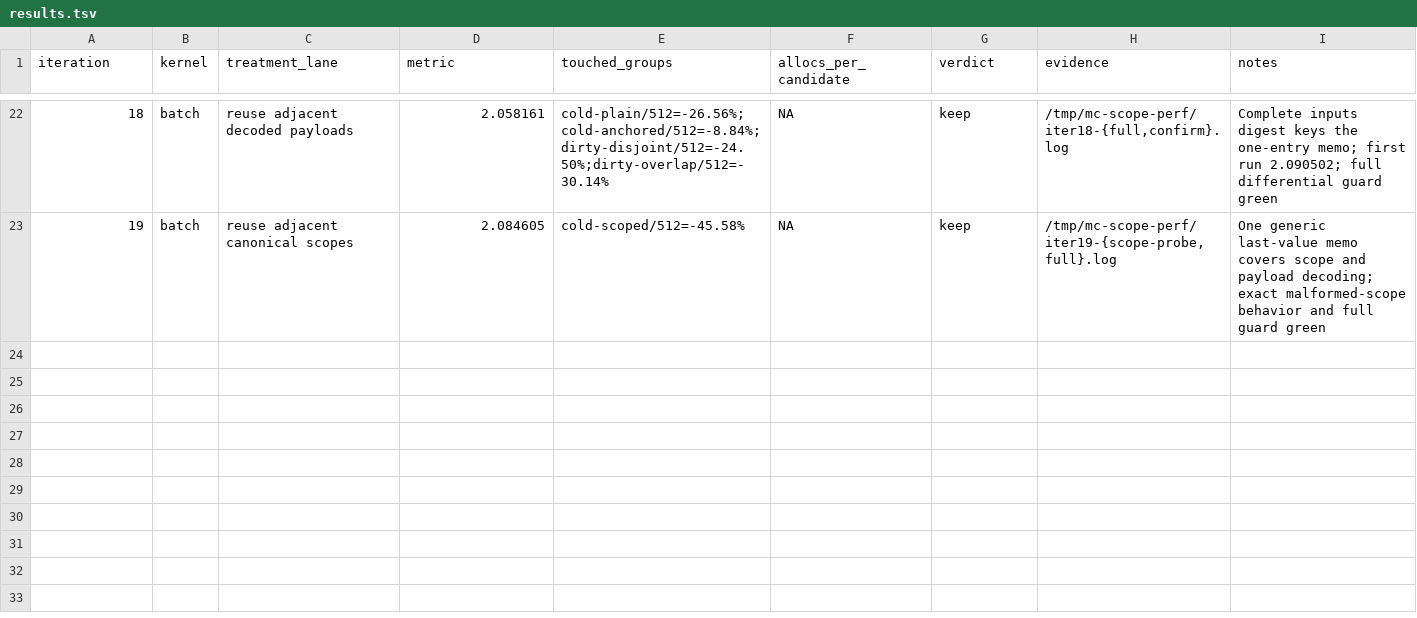
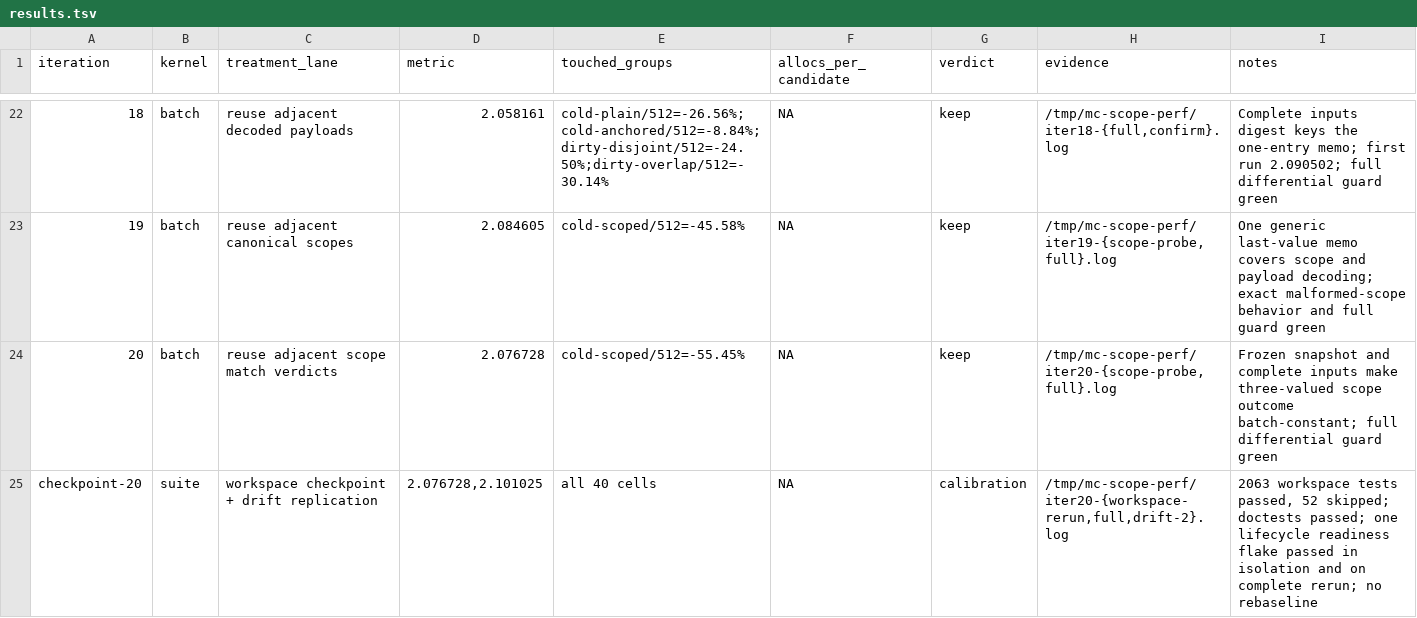
Before and after one commit to ahrav/magic-context, a TSV file: perf-notes/results.tsv, drawn as a sheet; only a part is shown, gaps mark what is left out; the diff names each change by its address in the sheet, - before the commit and + after, or states it on an @@ line.

Commit message:
experiment: reuse adjacent scope verdicts

```diff
--- a/perf-notes/results.tsv
+++ b/perf-notes/results.tsv
+row 24: 20 | batch | reuse adjacent scope match verdicts | 2.076728 | cold-scoped/512=-55.45% | NA | keep | /tmp/mc-scope-perf/iter20-{scope-probe,full}.log | Frozen snapshot and complete inputs make three-valued scope outcome batch-constant; full differential guard green
+row 25: checkpoint-20 | suite | workspace checkpoint + drift replication | 2.076728,2.101025 | all 40 cells | NA | calibration | /tmp/mc-scope-perf/iter20-{workspace-rerun,full,drift-2}.log | 2063 workspace tests passed, 52 skipped; doctests passed; one lifecycle readiness flake passed in isolation and on complete rerun; no rebaseline
```
Also changed, not shown: 1 other file.
